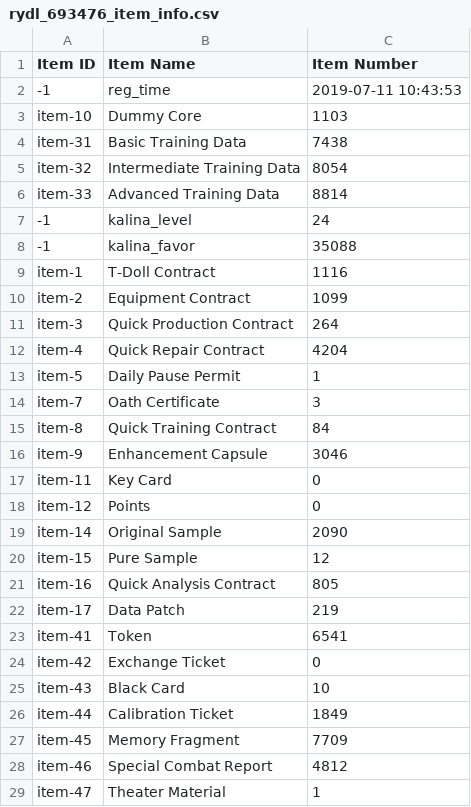
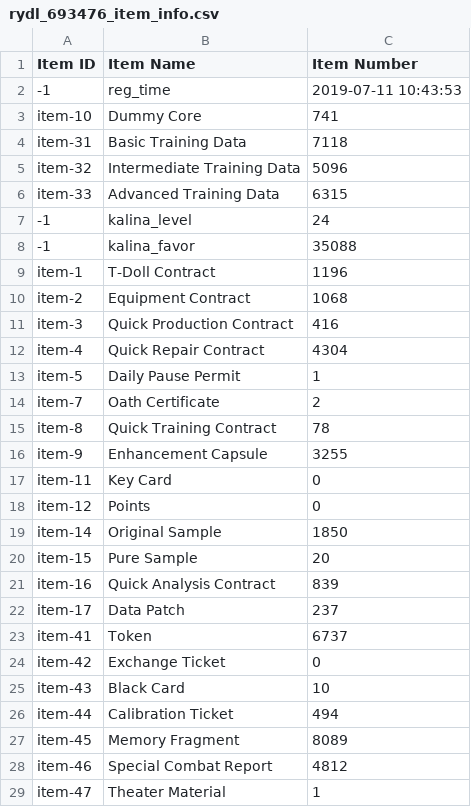
Before and after one commit to tlatsch/GFL-Kram, a CSV file: rydl_693476_item_info.csv, drawn as a sheet; only a part is shown; the diff covers the shown part only.

```diff
--- a/rydl_693476_item_info.csv
+++ b/rydl_693476_item_info.csv
@@ -2,27 +2,27 @@ Item ID,Item Name,Item Number
 -1,reg_time,2019-07-11 10:43:53
-item-10,Dummy Core,1103
-item-31,Basic Training Data,7438
-item-32,Intermediate Training Data,8054
-item-33,Advanced Training Data,8814
+item-10,Dummy Core,741
+item-31,Basic Training Data,7118
+item-32,Intermediate Training Data,5096
+item-33,Advanced Training Data,6315
 -1,kalina_level,24
 -1,kalina_favor,35088
-item-1,T-Doll Contract,1116
-item-2,Equipment Contract,1099
-item-3,Quick Production Contract,264
-item-4,Quick Repair Contract,4204
+item-1,T-Doll Contract,1196
+item-2,Equipment Contract,1068
+item-3,Quick Production Contract,416
+item-4,Quick Repair Contract,4304
 item-5,Daily Pause Permit,1
-item-7,Oath Certificate,3
-item-8,Quick Training Contract,84
-item-9,Enhancement Capsule,3046
+item-7,Oath Certificate,2
+item-8,Quick Training Contract,78
+item-9,Enhancement Capsule,3255
 item-11,Key Card,0
 item-12,Points,0
-item-14,Original Sample,2090
-item-15,Pure Sample,12
-item-16,Quick Analysis Contract,805
-item-17,Data Patch,219
-item-41,Token,6541
+item-14,Original Sample,1850
+item-15,Pure Sample,20
+item-16,Quick Analysis Contract,839
+item-17,Data Patch,237
+item-41,Token,6737
 item-42,Exchange Ticket,0
 item-43,Black Card,10
-item-44,Calibration Ticket,1849
-item-45,Memory Fragment,7709
+item-44,Calibration Ticket,494
+item-45,Memory Fragment,8089
 item-46,Special Combat Report,4812
```
Also changed, not shown: 3 added rows, 1 removed row and 37 edited cells elsewhere in this file, rydl_693476_coalition_info.csv, rydl_693476_doll_info.csv, 2 other files.
